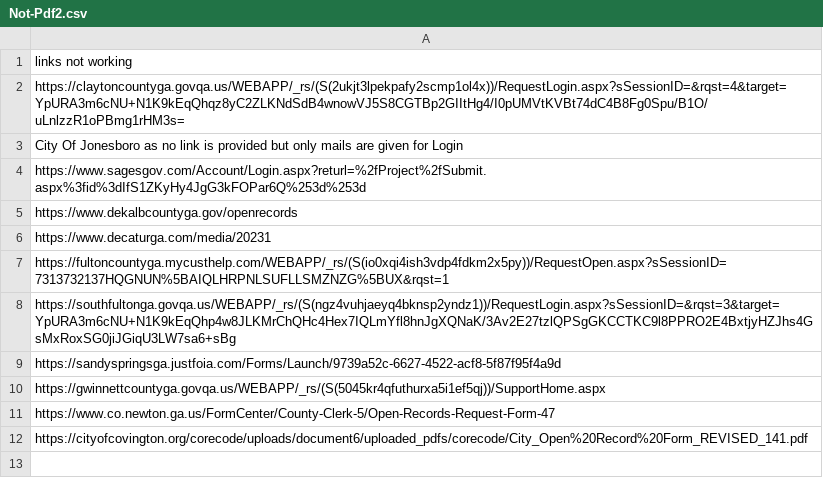
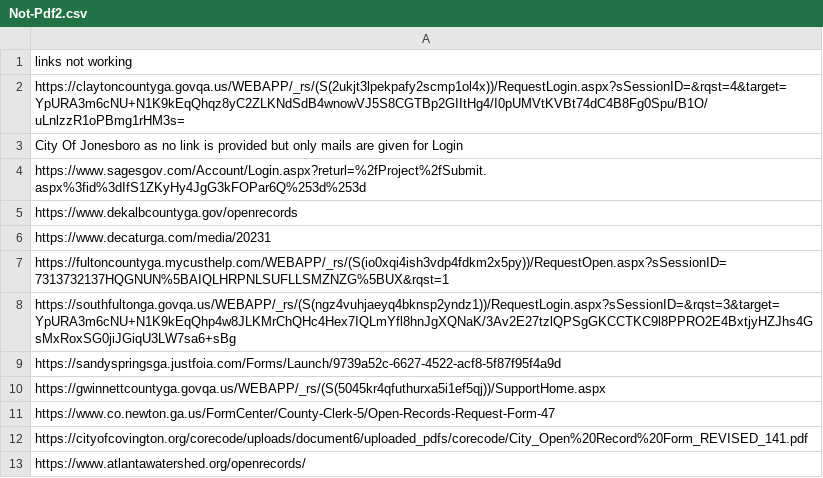
Before and after one commit to Haseebraza12/Automation_Bot, a CSV file: Not-Pdf2.csv, drawn as a sheet.

```diff
--- a/Not-Pdf2.csv
+++ b/Not-Pdf2.csv
@@ -12 +12,2 @@ https://www.co.newton.ga.us/FormCenter/County-Clerk-5/Open-Records-Request-Form-
 https://cityofcovington.org/corecode/uploads/document6/uploaded_pdfs/corecode/City_Open%20Record%20Form_REVISED_141.pdf
+https://www.atlantawatershed.org/openrecords/
```
Also changed, not shown: Not_PDF3.csv, extracted_for_second_pdf.csv, 4 other files.
